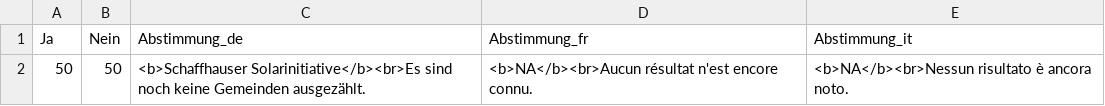
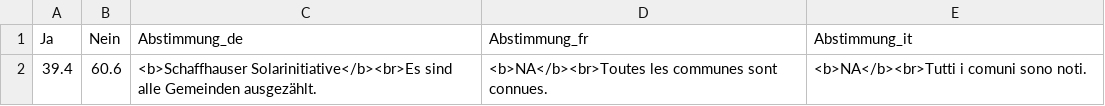
Before and after one commit to awp-finanznachrichten/lena_juni2024, a CSV file: Output_Overviews/Uebersicht_dw_SH.csv, drawn as a sheet; removed rows and columns are numbered as before the commit, all else as after; the diff names each change by its address in the sheet, - before the commit and + after, or states it on an @@ line.

```diff
--- a/Output_Overviews/Uebersicht_dw_SH.csv
+++ b/Output_Overviews/Uebersicht_dw_SH.csv
-row 2: 50 | 50 | <b>Schaffhauser Solarinitiative</b><br>Es sind noch keine Gemeinden ausgezählt. | <b>NA</b><br>Aucun résultat n'est encore connu. | <b>NA</b><br>Nessun risultato è ancora noto.
+row 2: 39.4 | 60.6 | <b>Schaffhauser Solarinitiative</b><br>Es sind alle Gemeinden ausgezählt. | <b>NA</b><br>Toutes les communes sont connues. | <b>NA</b><br>Tutti i comuni sono noti.
```
Also changed, not shown: Output_Overviews/Uebersicht_dw_BL.csv, Output_Overviews/Uebersicht_dw_TI.csv.
